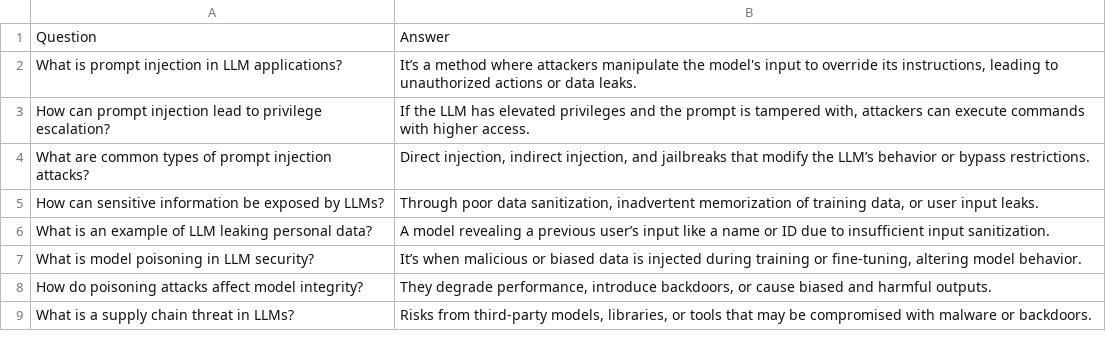
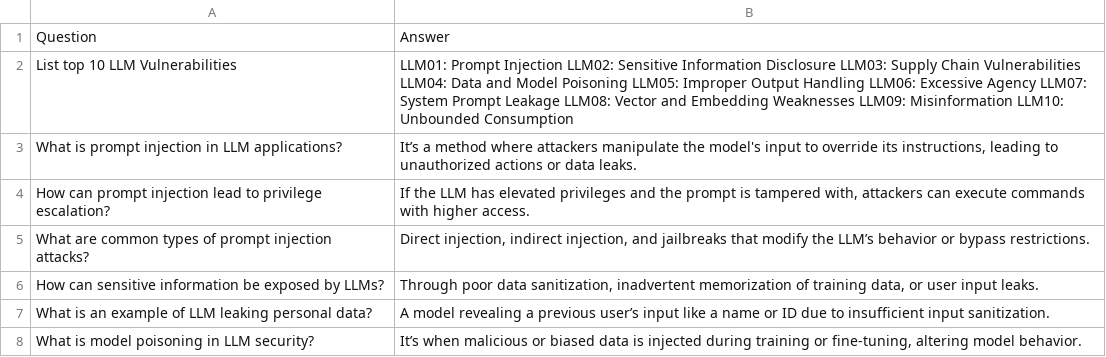
Before and after one commit to divyesh-0x01/llm-docs, a CSV file: owasp_llm_qa.csv, drawn as a sheet; only a part is shown; the shorter side is filled out with more unchanged rows; the diff names each change by its address in the sheet, - before the commit and + after, or states it on an @@ line.

Commit message:
Update owasp_llm_qa.csv

```diff
--- a/owasp_llm_qa.csv
+++ b/owasp_llm_qa.csv
+row 2: List top 10 LLM Vulnerabilities | LLM01: Prompt Injection LLM02: Sensitive Information Disclosure LLM03: Supply Chain Vulnerabilities LLM04: Data and Model Poisoning LLM05: Improper Output Handling LLM06: Excessive Agency LLM07: System Prompt Leakage LLM08: Vector and Embedding Weaknesses LLM09: Misinformation LLM10: Unbounded Consumption
```
